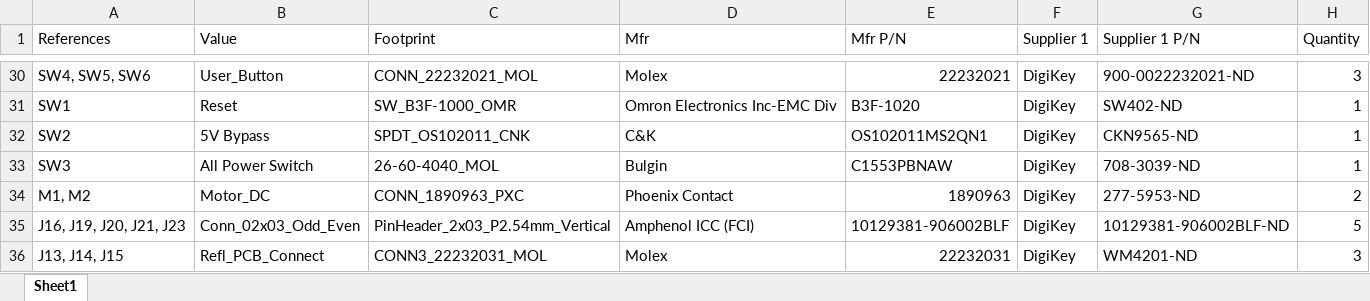
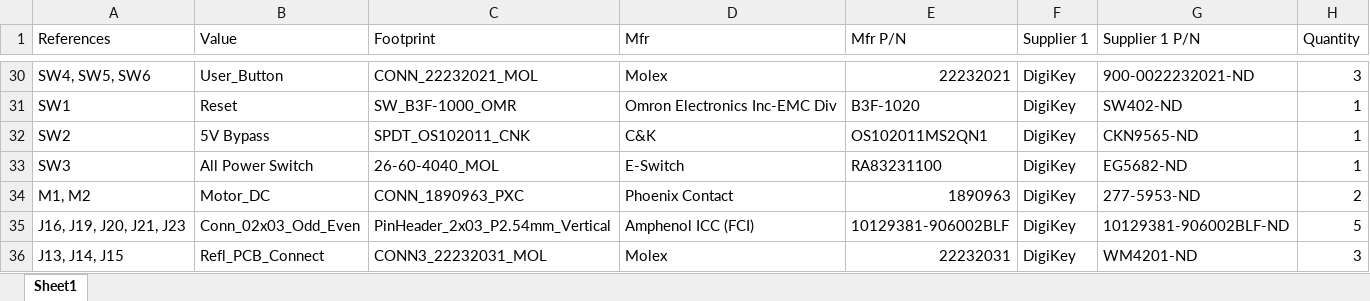
Before and after one commit to satomm1/Robot, an Excel workbook: Electrical/MainBoard/bom/bom_digikey_PIC32_1.xlsx, sheet Sheet1, drawn as a sheet; only a part is shown, gaps mark what is left out; values as stored, in another font and other column widths than the file's, no borders; the diff names each change by its address in the sheet, - before the commit and + after, or states it on an @@ line.

Commit message:
Update the main power switch

```diff
--- a/Electrical/MainBoard/bom/bom_digikey_PIC32_1.xlsx (sheet Sheet1)
+++ b/Electrical/MainBoard/bom/bom_digikey_PIC32_1.xlsx (sheet Sheet1)
-D33 (Mfr): Bulgin
+D33 (Mfr): E-Switch
-E33 (Mfr P/N): C1553PBNAW
+E33 (Mfr P/N): RA83231100
-G33 (Supplier 1 P/N): 708-3039-ND
+G33 (Supplier 1 P/N): EG5682-ND
```
Also changed, not shown: Electrical/MainBoard/bom/bom_digikey_PIC32_2.xlsx, 6 other files.
